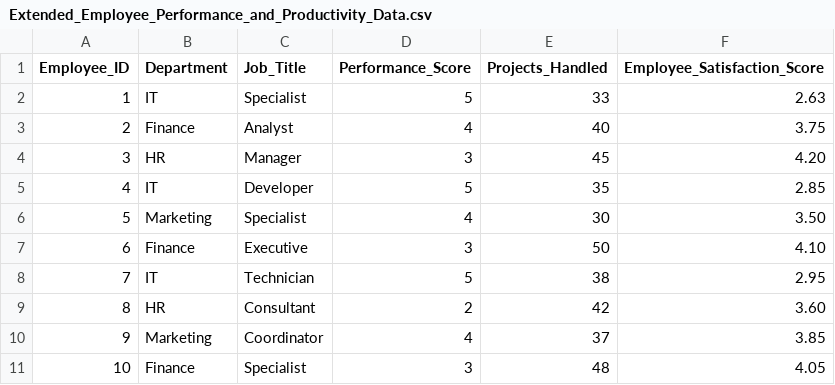
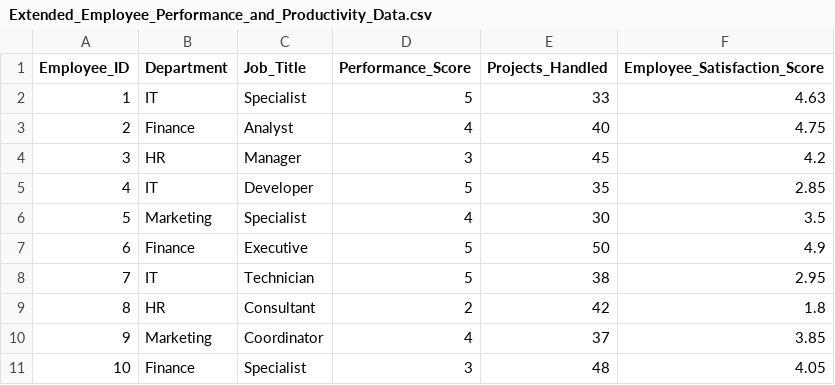
Before and after one commit to AndyCole1179/PKB_Fuzzy, a CSV file: Extended_Employee_Performance_and_Productivity_Data.csv, drawn as a sheet.

```diff
--- a/Extended_Employee_Performance_and_Productivity_Data.csv
+++ b/Extended_Employee_Performance_and_Productivity_Data.csv
@@ -1,10 +1,10 @@
 Employee_ID;Department;Job_Title;Performance_Score;Projects_Handled;Employee_Satisfaction_Score
-1;IT;Specialist;5;33;2.63
-2;Finance;Analyst;4;40;3.75
-3;HR;Manager;3;45;4.20
+1;IT;Specialist;5;33;4.63
+2;Finance;Analyst;4;40;4.75
+3;HR;Manager;3;45;4.2
 4;IT;Developer;5;35;2.85
-5;Marketing;Specialist;4;30;3.50
-6;Finance;Executive;3;50;4.10
+5;Marketing;Specialist;4;30;3.5
+6;Finance;Executive;5;50;4.9
 7;IT;Technician;5;38;2.95
-8;HR;Consultant;2;42;3.60
+8;HR;Consultant;2;42;1.8
 9;Marketing;Coordinator;4;37;3.85
```
Also changed, not shown: employee_promotion_eligibility.csv, 1 other file.
